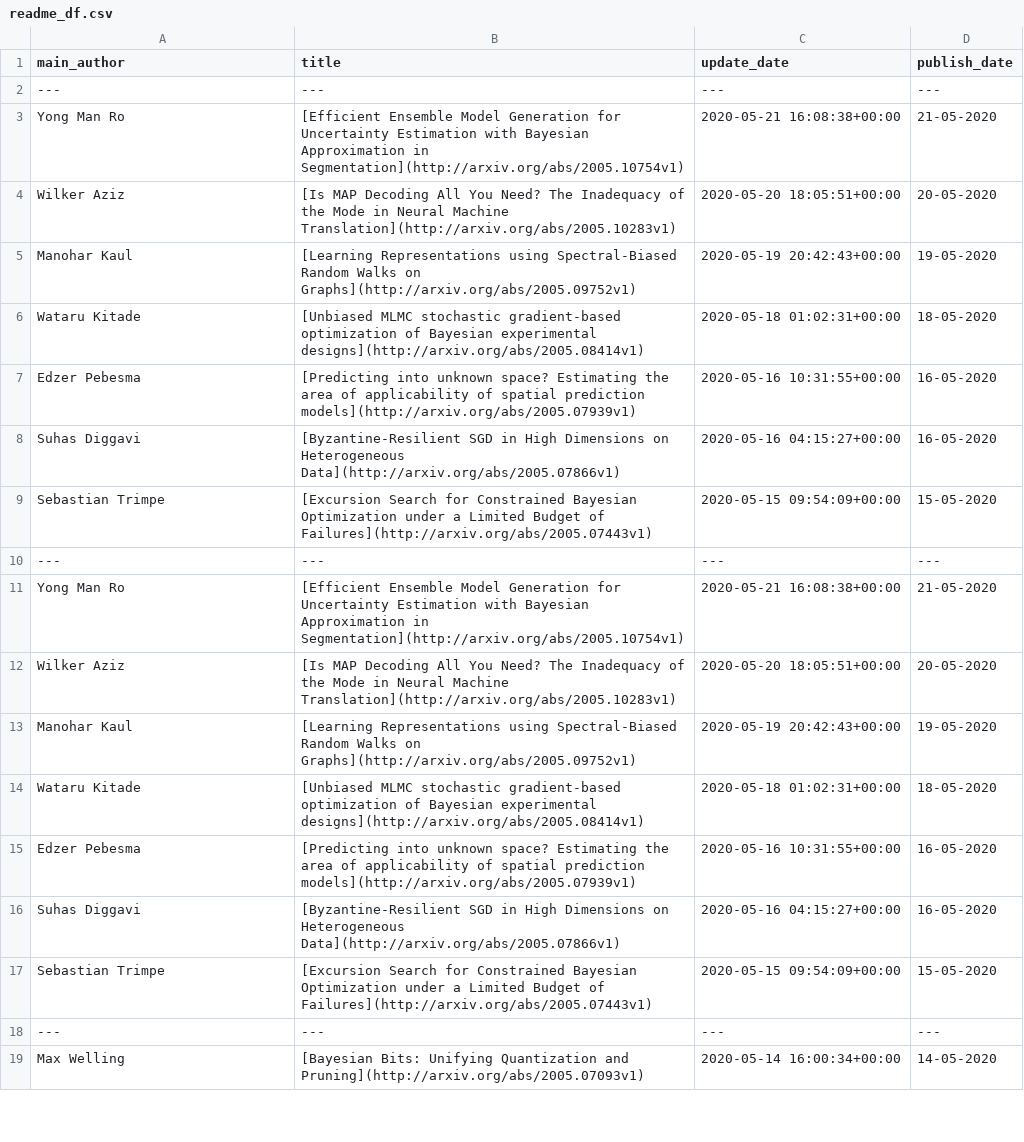
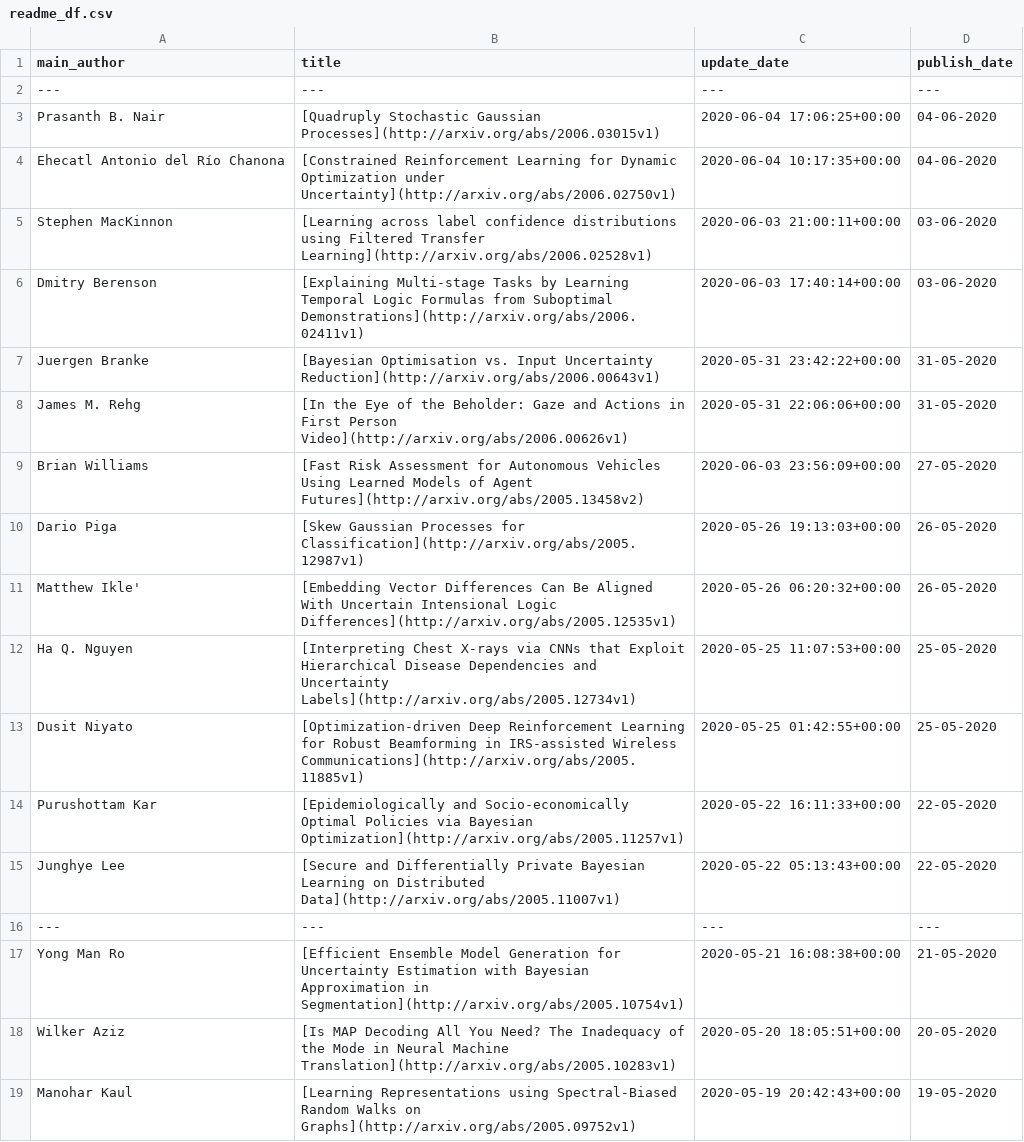
Before and after one commit to egstatsml/arxivsearch, a CSV file: mcmc/readme_df.csv, drawn as a sheet; only a part is shown; the shorter side is filled out with more unchanged rows; the diff names each change by its address in the sheet, - before the commit and + after, or states it on an @@ line.

```diff
--- a/mcmc/readme_df.csv
+++ b/mcmc/readme_df.csv
+row 3: Prasanth B. Nair | [Quadruply Stochastic Gaussian Processes](http://arxiv.org/abs/2006.03015v1) | 2020-06-04 17:06:25+00:00 | 04-06-2020
+row 4: Ehecatl Antonio del Río Chanona | [Constrained Reinforcement Learning for Dynamic Optimization under Uncertainty](http://arxiv.org/abs/2006.02750v1) | 2020-06-04 10:17:35+00:00 | 04-06-2020
+row 5: Stephen MacKinnon | [Learning across label confidence distributions using Filtered Transfer Learning](http://arxiv.org/abs/2006.02528v1) | 2020-06-03 21:00:11+00:00 | 03-06-2020
+row 6: Dmitry Berenson | [Explaining Multi-stage Tasks by Learning Temporal Logic Formulas from Suboptimal Demonstrations](http://arxiv.org/abs/2006.02411v1) | 2020-06-03 17:40:14+00:00 | 03-06-2020
+row 7: Juergen Branke | [Bayesian Optimisation vs. Input Uncertainty Reduction](http://arxiv.org/abs/2006.00643v1) | 2020-05-31 23:42:22+00:00 | 31-05-2020
+row 8: James M. Rehg | [In the Eye of the Beholder: Gaze and Actions in First Person Video](http://arxiv.org/abs/2006.00626v1) | 2020-05-31 22:06:06+00:00 | 31-05-2020
+row 9: Brian Williams | [Fast Risk Assessment for Autonomous Vehicles Using Learned Models of Agent Futures](http://arxiv.org/abs/2005.13458v2) | 2020-06-03 23:56:09+00:00 | 27-05-2020
+row 10: Dario Piga | [Skew Gaussian Processes for Classification](http://arxiv.org/abs/2005.12987v1) | 2020-05-26 19:13:03+00:00 | 26-05-2020
+row 11: Matthew Ikle' | [Embedding Vector Differences Can Be Aligned With Uncertain Intensional Logic Differences](http://arxiv.org/abs/2005.12535v1) | 2020-05-26 06:20:32+00:00 | 26-05-2020
+row 12: Ha Q. Nguyen | [Interpreting Chest X-rays via CNNs that Exploit Hierarchical Disease Dependencies and Uncertainty Labels](http://arxiv.org/abs/2005.12734v1) | 2020-05-25 11:07:53+00:00 | 25-05-2020
+row 13: Dusit Niyato | [Optimization-driven Deep Reinforcement Learning for Robust Beamforming in IRS-assisted Wireless Communications](http://arxiv.org/abs/2005.11885v1) | 2020-05-25 01:42:55+00:00 | 25-05-2020
+row 14: Purushottam Kar | [Epidemiologically and Socio-economically Optimal Policies via Bayesian Optimization](http://arxiv.org/abs/2005.11257v1) | 2020-05-22 16:11:33+00:00 | 22-05-2020
+row 15: Junghye Lee | [Secure and Differentially Private Bayesian Learning on Distributed Data](http://arxiv.org/abs/2005.11007v1) | 2020-05-22 05:13:43+00:00 | 22-05-2020
+row 16: --- | --- | --- | ---
```
Also changed, not shown: mcmc/new_df.csv, 5 other files.
